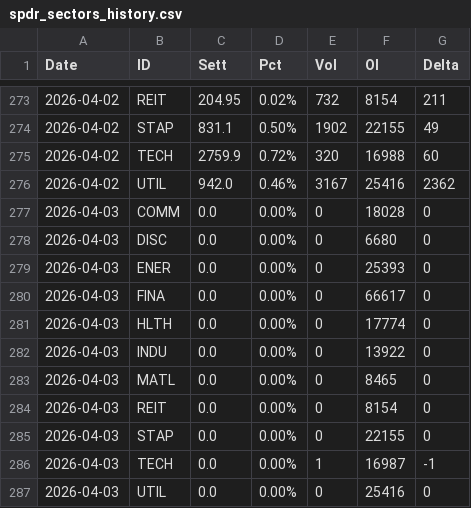
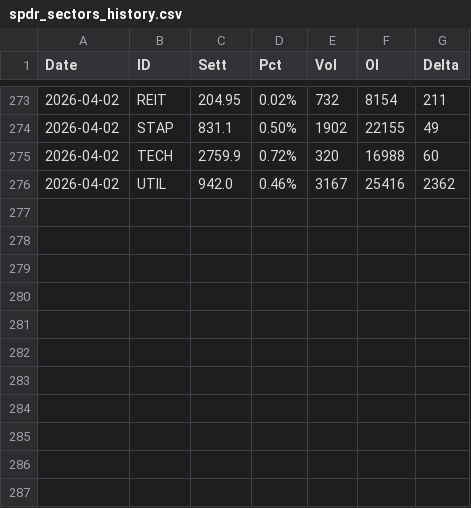
Before and after one commit to jianhuaa/fx-telegram-bot, a CSV file: spdr_sectors_history.csv, drawn as a sheet; only a part is shown, gaps mark what is left out.

Commit message:
Update spdr_sectors_history.csv

```diff
--- a/spdr_sectors_history.csv
+++ b/spdr_sectors_history.csv
@@ -276,12 +276 @@ Date,ID,Sett,Pct,Vol,OI,Delta
 2026-04-02,UTIL,942.0,0.46%,3167,25416,2362
-2026-04-03,COMM,0.0,0.00%,0,18028,0
-2026-04-03,DISC,0.0,0.00%,0,6680,0
-2026-04-03,ENER,0.0,0.00%,0,25393,0
-2026-04-03,FINA,0.0,0.00%,0,66617,0
-2026-04-03,HLTH,0.0,0.00%,0,17774,0
-2026-04-03,INDU,0.0,0.00%,0,13922,0
-2026-04-03,MATL,0.0,0.00%,0,8465,0
-2026-04-03,REIT,0.0,0.00%,0,8154,0
-2026-04-03,STAP,0.0,0.00%,0,22155,0
-2026-04-03,TECH,0.0,0.00%,1,16987,-1
-2026-04-03,UTIL,0.0,0.00%,0,25416,0
```
